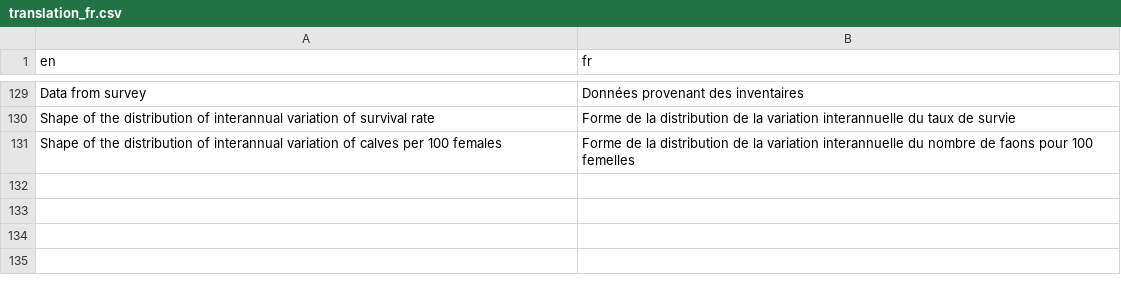
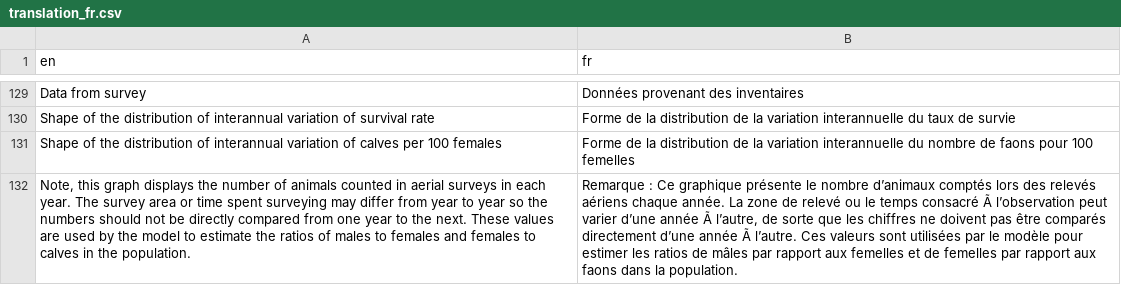
Before and after one commit to LandSciTech/CaribouDemographyBasicApp, a CSV file: inst/extdata/translations/translation_fr.csv, drawn as a sheet; only a part is shown, gaps mark what is left out; the diff names each change by its address in the sheet, - before the commit and + after, or states it on an @@ line.

```diff
--- a/inst/extdata/translations/translation_fr.csv
+++ b/inst/extdata/translations/translation_fr.csv
+row 132: Note, this graph displays the number of animals counted in aerial surveys in each year. The survey area or time spent surveying may differ from year to year so the numbers should not be directly compared from one year to the next. These values are used by the model to estimate the ratios of males to females and females to calves in the population. | Remarque : Ce graphique présente le nombre d’animaux comptés lors des relevés aériens chaque année. La zone de relevé ou le temps consacré Ã l’observation peut varier d’une année Ã l’autre, de sorte que les chiffres ne doivent pas être comparés directement d’une année Ã l’autre. Ces valeurs sont utilisées par le modèle pour estimer les ratios de mâles par rapport aux femelles et de femelles par rapport aux faons dans la population.
```
Also changed, not shown: 9 other files.
